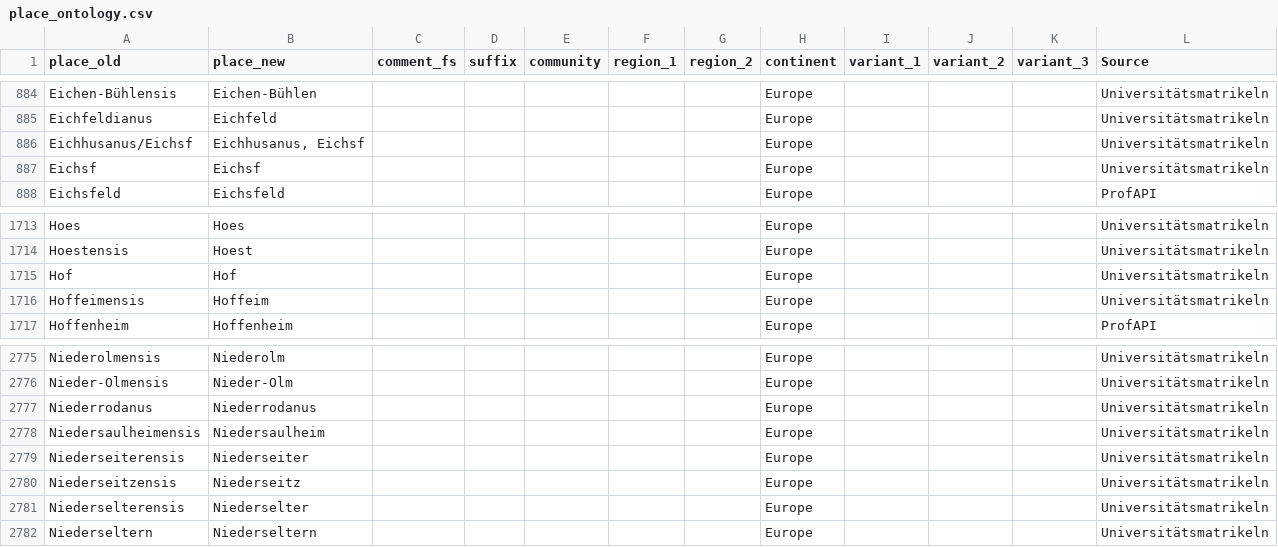
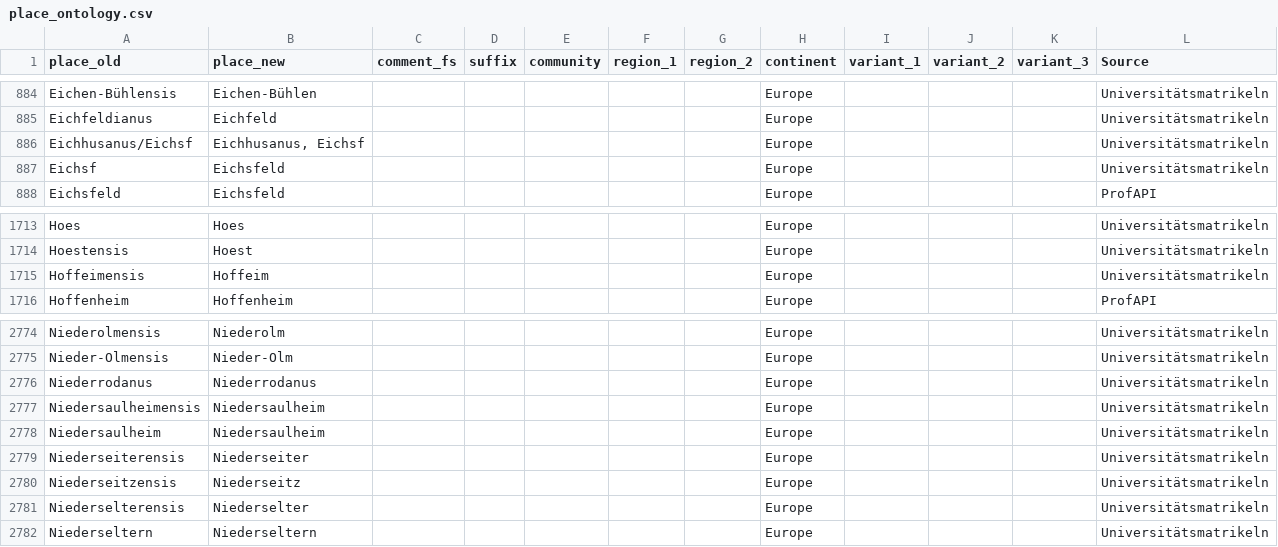
Before and after one commit to ieg-dhr/DigiKAR, a CSV file: OntologyFiles/place_ontology.csv, drawn as a sheet; only a part is shown, gaps mark what is left out.

Commit message:
Update place_ontology.csv

```diff
--- a/OntologyFiles/place_ontology.csv
+++ b/OntologyFiles/place_ontology.csv
@@ -896,3 +896,3 @@ Eichfeldianus;Eichfeld;;;;;;Europe;;;;Universitätsmatrikeln
 Eichhusanus/Eichsf;Eichhusanus, Eichsf;;;;;;Europe;;;;Universitätsmatrikeln
-Eichsf;Eichsf;;;;;;Europe;;;;Universitätsmatrikeln
+Eichsf;Eichsfeld;;;;;;Europe;;;;Universitätsmatrikeln
 Eichsfeld;Eichsfeld;;;;;;Europe;;;;ProfAPI
@@ -1724,3 +1724,2 @@ Hoes;Hoes;;;;;;Europe;;;;Universitätsmatrikeln
 Hoestensis;Hoest;;;;;;Europe;;;;Universitätsmatrikeln
-Hof;Hof;;;;;;Europe;;;;Universitätsmatrikeln
 Hoffeimensis;Hoffeim;;;;;;Europe;;;;Universitätsmatrikeln
@@ -2789,2 +2788,3 @@ Niederrodanus;Niederrodanus;;;;;;Europe;;;;Universitätsmatrikeln
 Niedersaulheimensis;Niedersaulheim;;;;;;Europe;;;;Universitätsmatrikeln
+Niedersaulheim;Niedersaulheim;;;;;;Europe;;;;Universitätsmatrikeln
 Niederseiterensis;Niederseiter;;;;;;Europe;;;;Universitätsmatrikeln
```
